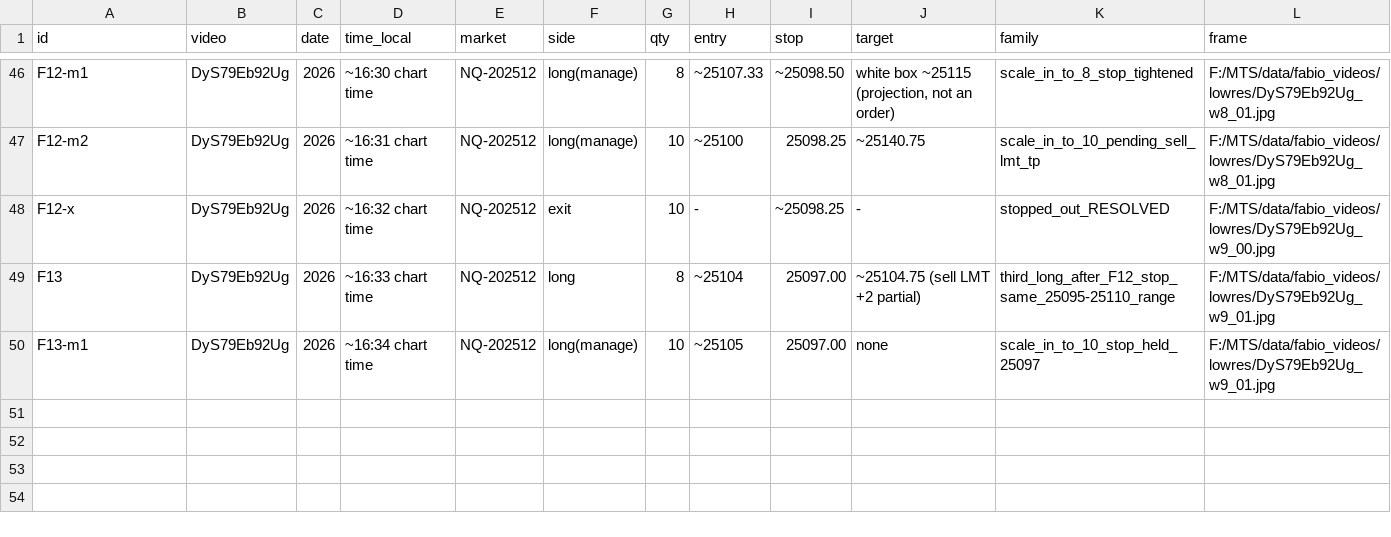
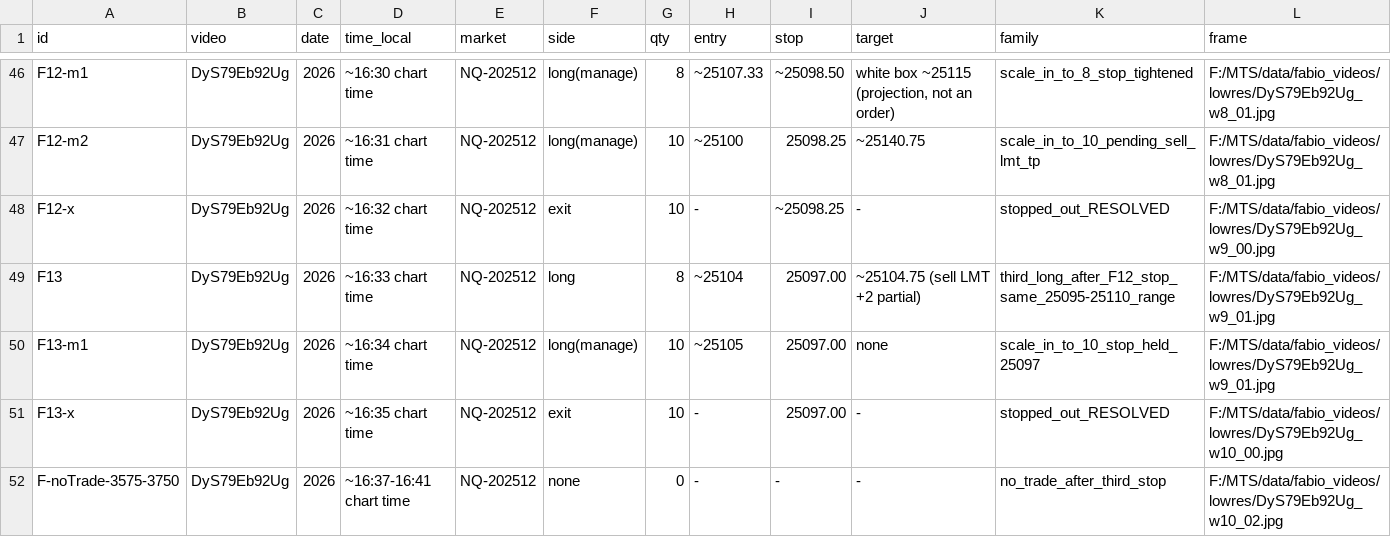
Before and after one commit to jishusharma/mts, a CSV file: MyTradingSys/research/fabio_transfer/FABIO_TRADE_LEDGER.csv, drawn as a sheet; only a part is shown, gaps mark what is left out; rows hold the shown columns only; the diff names each change by its address in the sheet, - before the commit and + after, or states it on an @@ line.

Commit message:
fabio ledger: DyS79Eb92Ug t=3525-3775 (F13 stop -2910$, no trade after); handoff

```diff
--- a/MyTradingSys/research/fabio_transfer/FABIO_TRADE_LEDGER.csv
+++ b/MyTradingSys/research/fabio_transfer/FABIO_TRADE_LEDGER.csv
+row 51: F13-x | DyS79Eb92Ug | 2026 | ~16:35 chart time | NQ-202512 | exit | 10 | - | 25097.00 | - | stopped_out_RESOLVED | F:/MTS/data/fabio_videos/lowres/DyS79Eb92Ug_w10_00.jpg
+row 52: F-noTrade-3575-3750 | DyS79Eb92Ug | 2026 | ~16:37-16:41 chart time | NQ-202512 | none | 0 | - | - | - | no_trade_after_third_stop | F:/MTS/data/fabio_videos/lowres/DyS79Eb92Ug_w10_02.jpg
```
Also changed, not shown: 2 other files.
